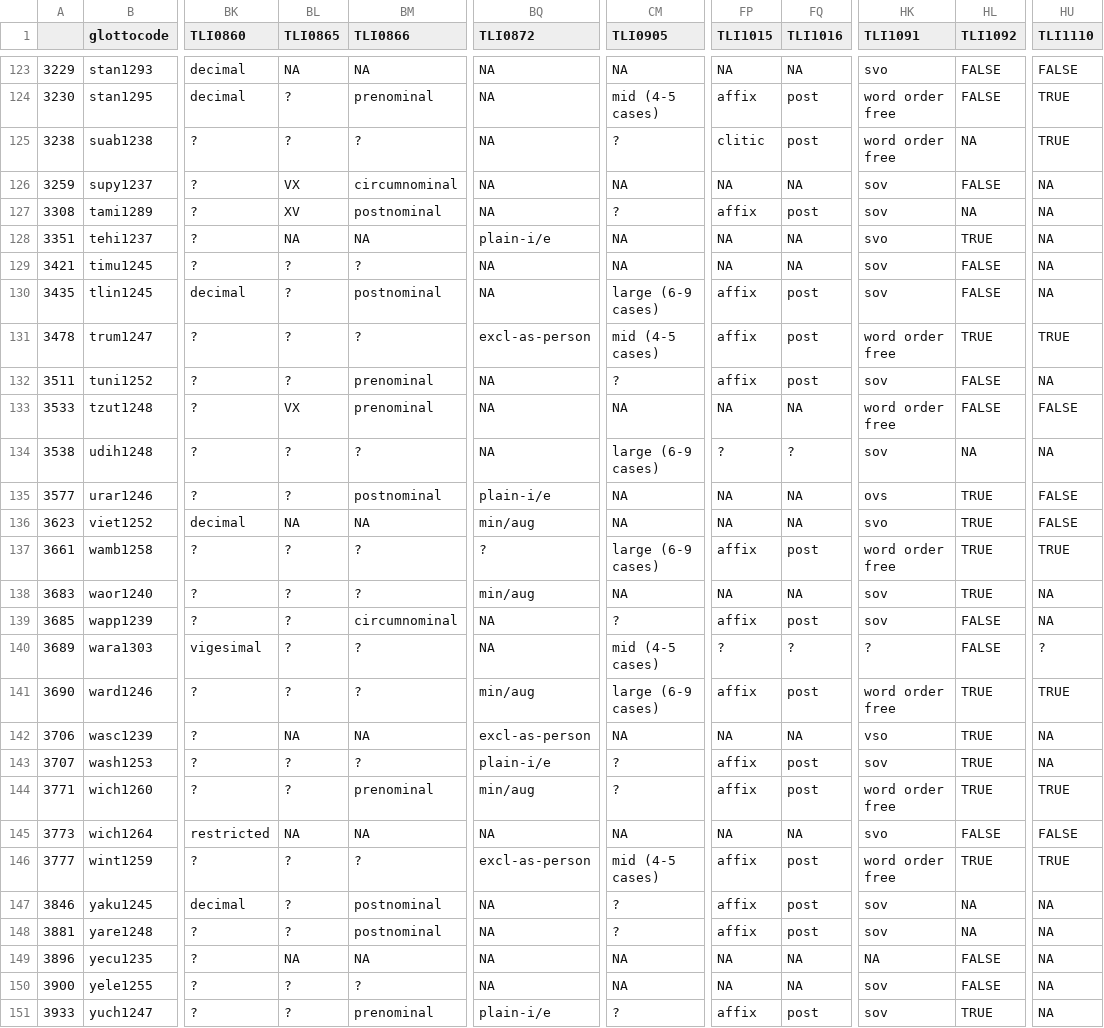
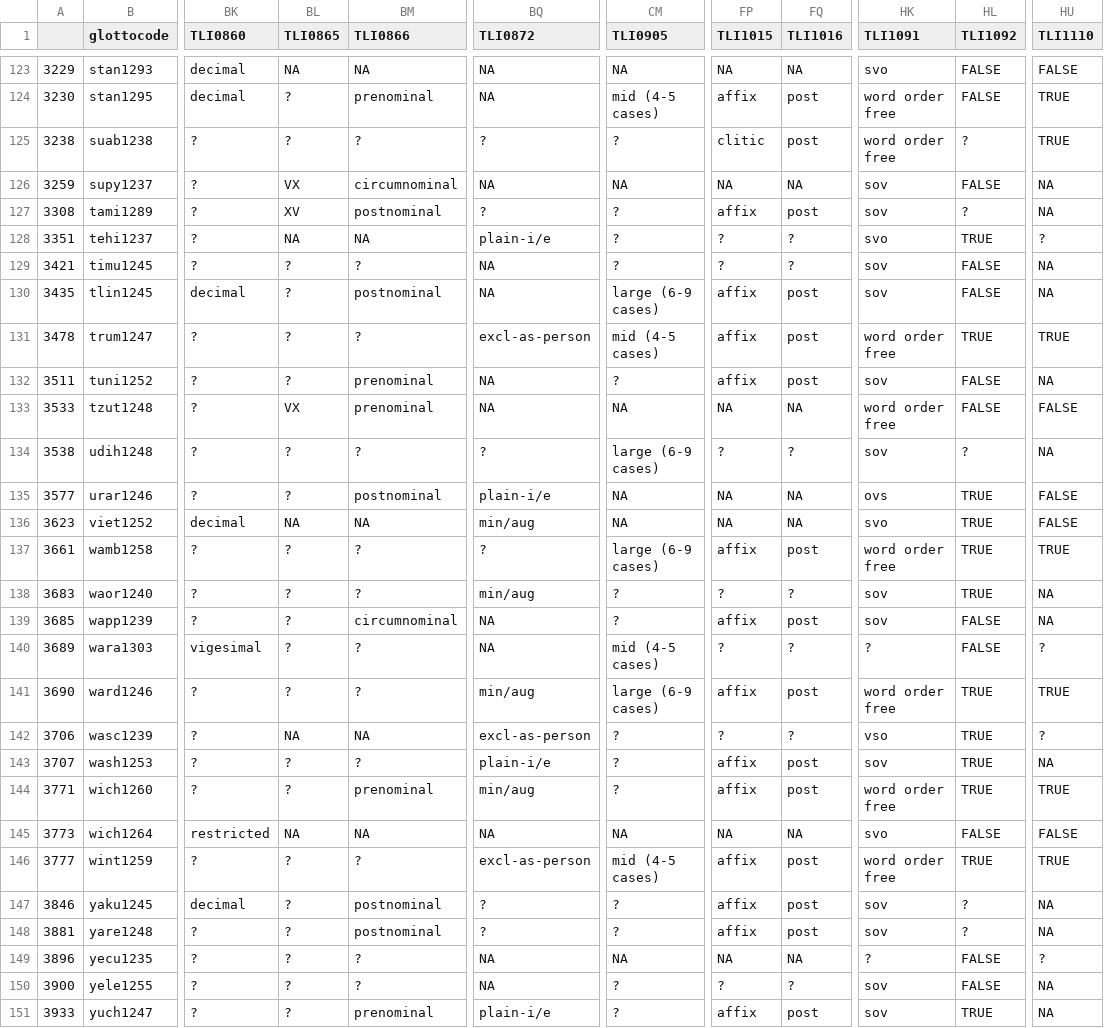
Before and after one commit to annagraff/crossling-curated, a CSV file: curated_data/TypLinkInd/statisticalTLI/morphosyntax/statisticalTLI_morphosyntax_pruned_small.csv, drawn as a sheet; only a part is shown, gaps mark what is left out; the diff covers the shown part only; the diff names each change by its address in the sheet, - before the commit and + after, or states it on an @@ line.

```diff
--- a/curated_data/TypLinkInd/statisticalTLI/morphosyntax/statisticalTLI_morphosyntax_pruned_small.csv
+++ b/curated_data/TypLinkInd/statisticalTLI/morphosyntax/statisticalTLI_morphosyntax_pruned_small.csv
-BQ125 (TLI0872): NA
+BQ125 (TLI0872): ?
-HL125 (TLI1092): NA
+HL125 (TLI1092): ?
-BQ127 (TLI0872): NA
+BQ127 (TLI0872): ?
-HL127 (TLI1092): NA
+HL127 (TLI1092): ?
-CM128:CM129 (TLI0905): NA
+CM128:CM129 (TLI0905): ?
-FP128:FP129 (TLI1015): NA
+FP128:FP129 (TLI1015): ?
-FQ128:FQ129 (TLI1016): NA
+FQ128:FQ129 (TLI1016): ?
-HU128 (TLI1110): NA
+HU128 (TLI1110): ?
-BQ134 (TLI0872): NA
+BQ134 (TLI0872): ?
-HL134 (TLI1092): NA
+HL134 (TLI1092): ?
-CM138 (TLI0905): NA
+CM138 (TLI0905): ?
-FP138 (TLI1015): NA
+FP138 (TLI1015): ?
-FQ138 (TLI1016): NA
+FQ138 (TLI1016): ?
-CM142 (TLI0905): NA
+CM142 (TLI0905): ?
-FP142 (TLI1015): NA
+FP142 (TLI1015): ?
-FQ142 (TLI1016): NA
+FQ142 (TLI1016): ?
-HU142 (TLI1110): NA
+HU142 (TLI1110): ?
-BQ147:BQ148 (TLI0872): NA
+BQ147:BQ148 (TLI0872): ?
-HL147:HL148 (TLI1092): NA
+HL147:HL148 (TLI1092): ?
-BL149 (TLI0865): NA
+BL149 (TLI0865): ?
-BM149 (TLI0866): NA
+BM149 (TLI0866): ?
-HK149 (TLI1091): NA
+HK149 (TLI1091): ?
-HU149 (TLI1110): NA
+HU149 (TLI1110): ?
-CM150 (TLI0905): NA
+CM150 (TLI0905): ?
-FP150 (TLI1015): NA
+FP150 (TLI1015): ?
-FQ150 (TLI1016): NA
+FQ150 (TLI1016): ?
```
Also changed, not shown: 71 edited cells elsewhere in this file, curated_data/TypLinkInd/logicalTLI/cldf/languages.csv, curated_data/TypLinkInd/logicalTLI/morphosyntax/logicalTLI_morphosyntax_pruned_small.csv, 10 other files.
